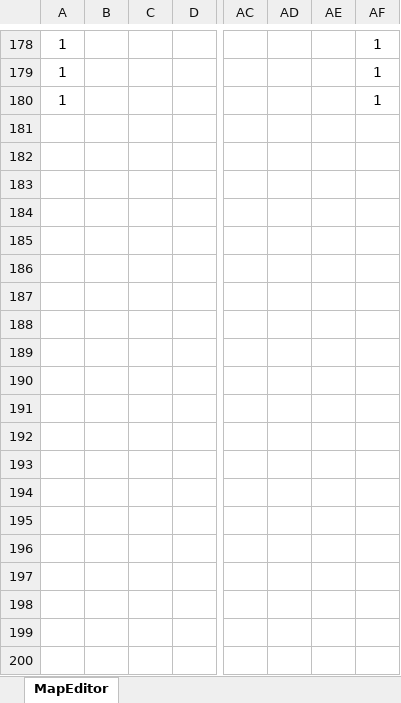
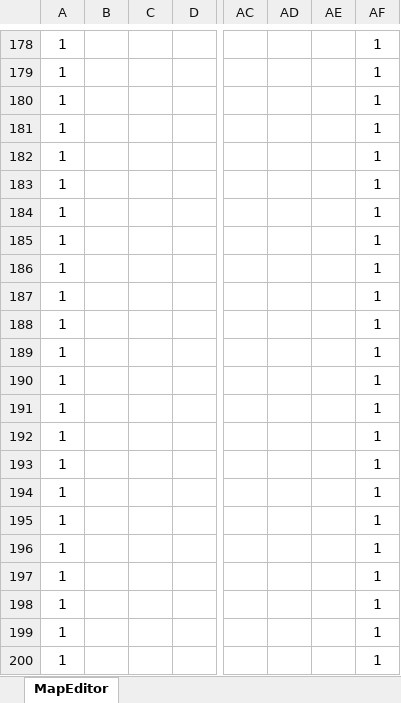
Before and after one commit to syo-ya/GameProductionPractice1, an Excel workbook: ゲーム制作課題「Breaking_UP」/Project/Resource/MapEditor.xlsm, sheet MapEditor, drawn as a sheet; only a part is shown, gaps mark what is left out; values as stored, in another font and other column widths than the file's, no borders; charts and pictures and conditional formats not drawn; rows hold the shown columns only; the diff covers the shown part only; the diff names each change by its address in the sheet, - before the commit and + after, or states it on an @@ line.

```diff
--- a/ゲーム制作課題「Breaking_UP」/Project/Resource/MapEditor.xlsm (sheet MapEditor)
+++ b/ゲーム制作課題「Breaking_UP」/Project/Resource/MapEditor.xlsm (sheet MapEditor)
+row 181: 1 |  |  |  |  |  |  | 1
+row 182: 1 |  |  |  |  |  |  | 1
+row 183: 1 |  |  |  |  |  |  | 1
+row 184: 1 |  |  |  |  |  |  | 1
+row 185: 1 |  |  |  |  |  |  | 1
+row 186: 1 |  |  |  |  |  |  | 1
+row 187: 1 |  |  |  |  |  |  | 1
+row 188: 1 |  |  |  |  |  |  | 1
+row 189: 1 |  |  |  |  |  |  | 1
+row 190: 1 |  |  |  |  |  |  | 1
+row 191: 1 |  |  |  |  |  |  | 1
+row 192: 1 |  |  |  |  |  |  | 1
+row 193: 1 |  |  |  |  |  |  | 1
+row 194: 1 |  |  |  |  |  |  | 1
+row 195: 1 |  |  |  |  |  |  | 1
+row 196: 1 |  |  |  |  |  |  | 1
+row 197: 1 |  |  |  |  |  |  | 1
+row 198: 1 |  |  |  |  |  |  | 1
+row 199: 1 |  |  |  |  |  |  | 1
+row 200: 1 |  |  |  |  |  |  | 1
```
Also changed, not shown: 302 added rows elsewhere in this sheet, 1 other file.
